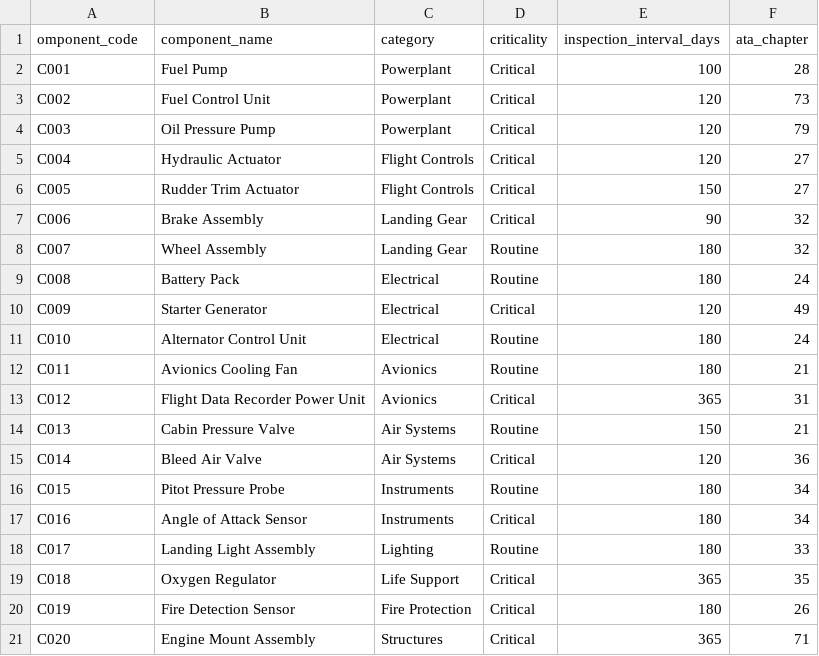
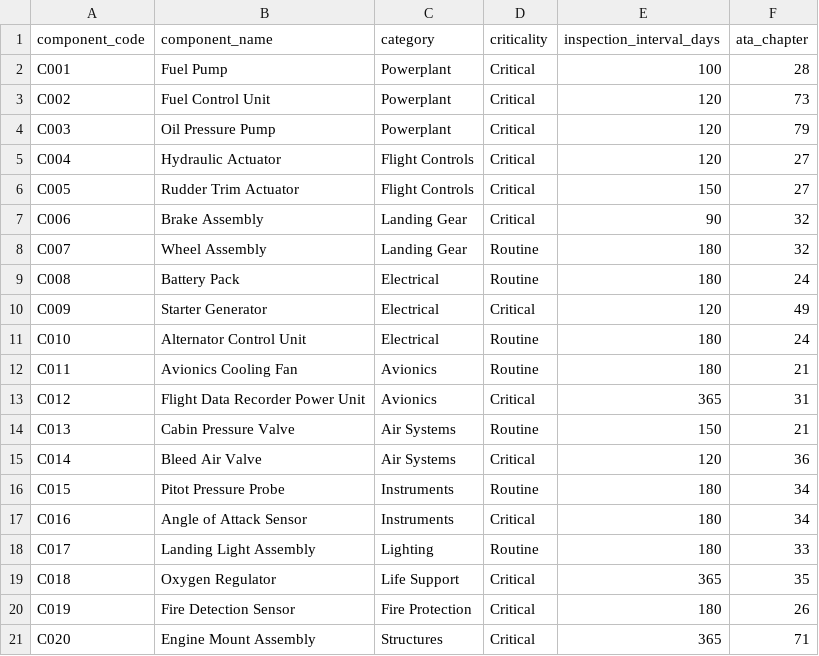
Before and after one commit to Ezondiza/MaintWatch, a CSV file: data/components.csv, drawn as a sheet.

Commit message:
Update components.csv

```diff
--- a/data/components.csv
+++ b/data/components.csv
@@ -1,2 +1,2 @@
-omponent_code,component_name,category,criticality,inspection_interval_days,ata_chapter
+component_code,component_name,category,criticality,inspection_interval_days,ata_chapter
 C001,Fuel Pump,Powerplant,Critical,100,28
```
